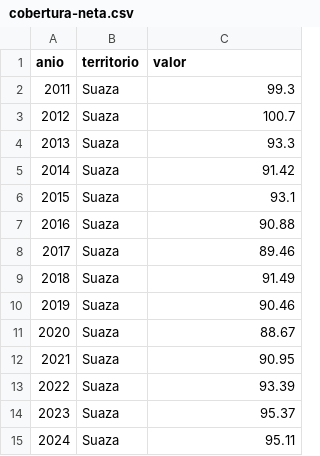
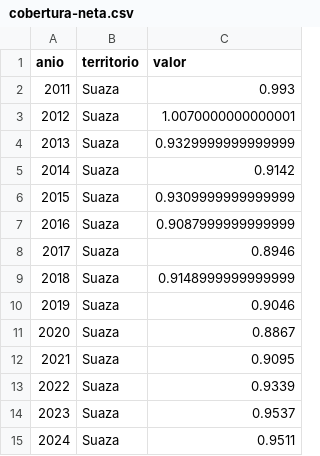
Before and after one commit to OPS-DSS/suaza, a CSV file: public/data/csv/cobertura-neta.csv, drawn as a sheet.

```diff
--- a/public/data/csv/cobertura-neta.csv
+++ b/public/data/csv/cobertura-neta.csv
@@ -1,15 +1,15 @@
 anio,territorio,valor
-2011,Suaza,99.3
-2012,Suaza,100.7
-2013,Suaza,93.3
-2014,Suaza,91.42
-2015,Suaza,93.1
-2016,Suaza,90.88
-2017,Suaza,89.46
-2018,Suaza,91.49
-2019,Suaza,90.46
-2020,Suaza,88.67
-2021,Suaza,90.95
-2022,Suaza,93.39
-2023,Suaza,95.37
-2024,Suaza,95.11
+2011,Suaza,0.993
+2012,Suaza,1.0070000000000001
+2013,Suaza,0.9329999999999999
+2014,Suaza,0.9142
+2015,Suaza,0.9309999999999999
+2016,Suaza,0.9087999999999999
+2017,Suaza,0.8946
+2018,Suaza,0.9148999999999999
+2019,Suaza,0.9046
+2020,Suaza,0.8867
+2021,Suaza,0.9095
+2022,Suaza,0.9339
+2023,Suaza,0.9537
+2024,Suaza,0.9511
```
Also changed, not shown: public/data/csv/analytics.csv, public/data/csv/aprobacion.csv, 19 other files.
